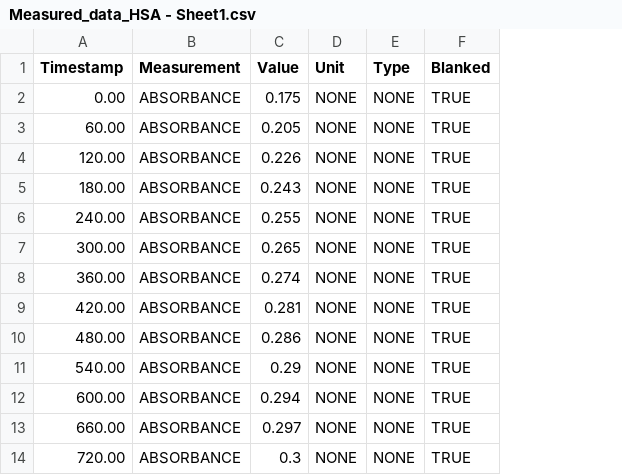
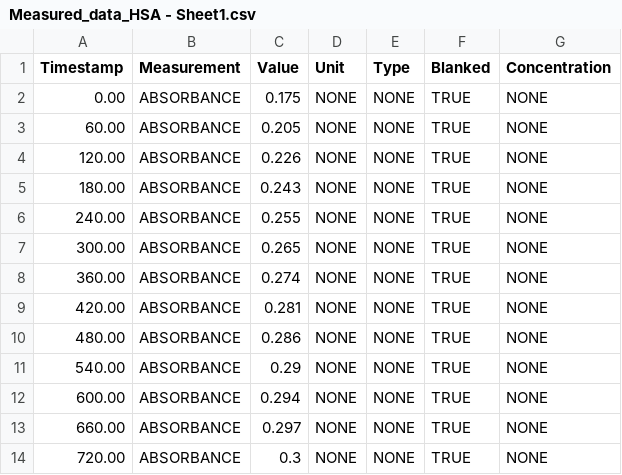
Before and after one commit to Promethees/microalbumin-Flask, a CSV file: data/Measured_data_HSA - Sheet1.csv, drawn as a sheet; only a part is shown; the diff names each change by its address in the sheet, - before the commit and + after, or states it on an @@ line.

Commit message:
Upload default data with Concentration column

```diff
--- a/data/Measured_data_HSA - Sheet1.csv
+++ b/data/Measured_data_HSA - Sheet1.csv
+column G (Concentration), rows 2-14: all NONE
```
Also changed, not shown: data/Measured_data_75nM - Sheet1.csv, data/Measured_data_75nM_mixed - Sheet1.csv, 9 other files.
